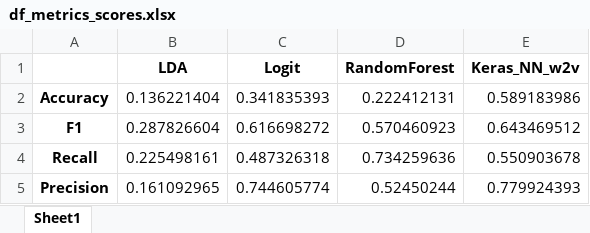
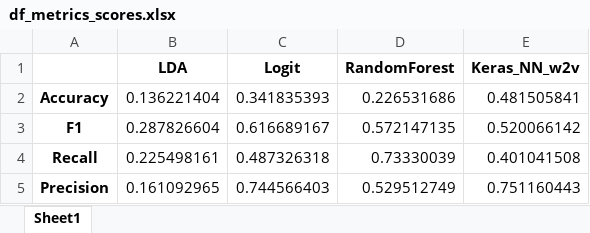
Before and after one commit to Oumnia-Sdn/Project-5-Categoriser-automatiquement-des-questions, an Excel workbook: Notebooks/df_metrics_scores.xlsx, sheet Sheet1, drawn as a sheet; values as stored, in another font and other column widths than the file's, no borders; the diff names each change by its address in the sheet, - before the commit and + after, or states it on an @@ line.

```diff
--- a/Notebooks/df_metrics_scores.xlsx (sheet Sheet1)
+++ b/Notebooks/df_metrics_scores.xlsx (sheet Sheet1)
-D2 (RandomForest): 0.222412131
+D2 (RandomForest): 0.226531686
-E2 (Keras_NN_w2v): 0.589183986
+E2 (Keras_NN_w2v): 0.481505841
-C3 (Logit): 0.616698272
+C3 (Logit): 0.616689167
-D3 (RandomForest): 0.570460923
+D3 (RandomForest): 0.572147135
-E3 (Keras_NN_w2v): 0.643469512
+E3 (Keras_NN_w2v): 0.520066142
-D4 (RandomForest): 0.734259636
+D4 (RandomForest): 0.73330039
-E4 (Keras_NN_w2v): 0.550903678
+E4 (Keras_NN_w2v): 0.401041508
-C5 (Logit): 0.744605774
+C5 (Logit): 0.744566403
-D5 (RandomForest): 0.52450244
+D5 (RandomForest): 0.529512749
-E5 (Keras_NN_w2v): 0.779924393
+E5 (Keras_NN_w2v): 0.751160443
```
Also changed, not shown: 3 other files.
